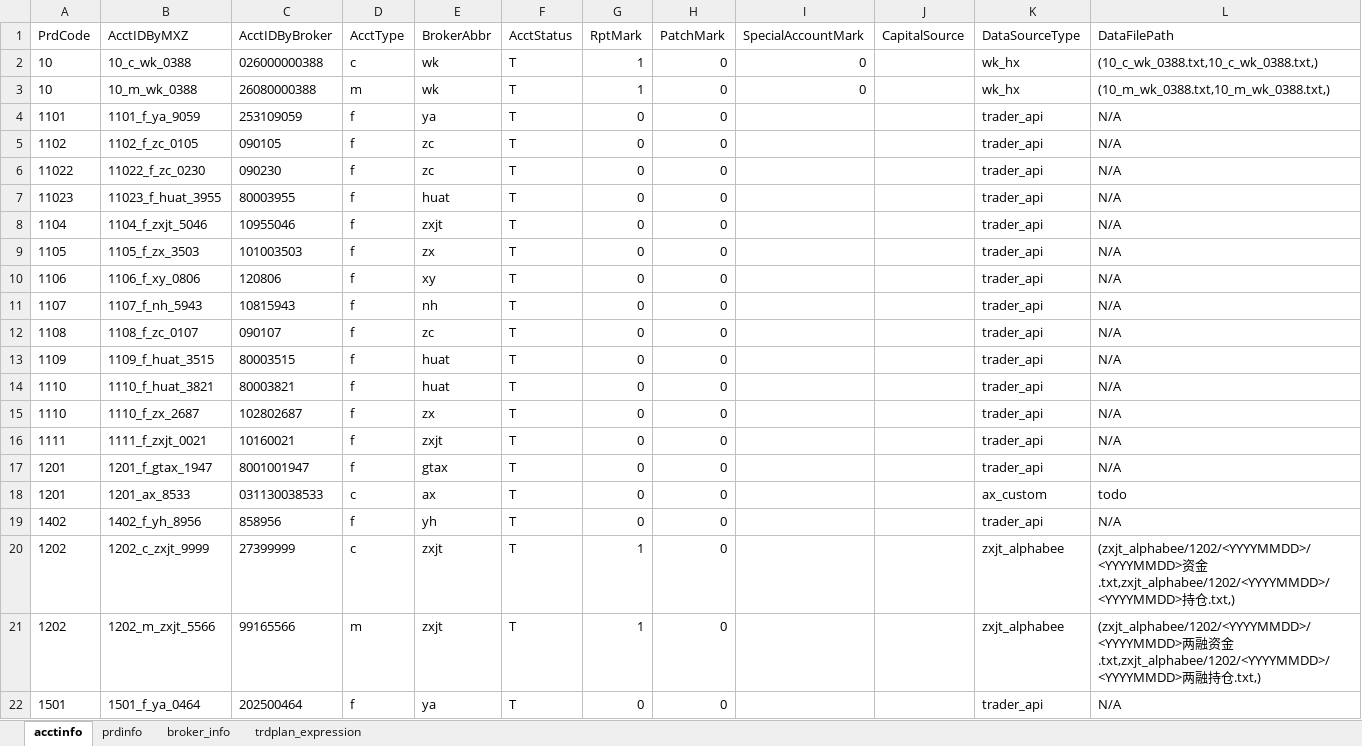
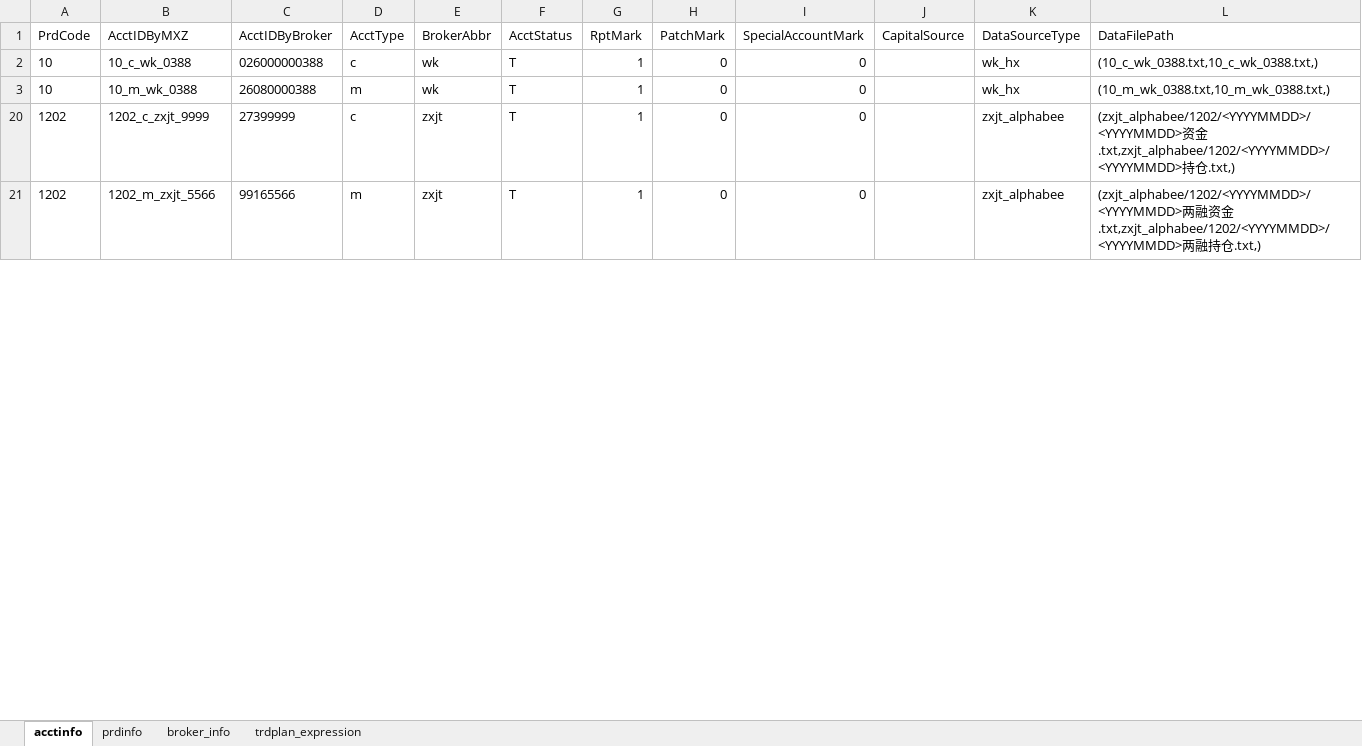
Before and after one commit to Maxincer/trading_plan, an Excel workbook: data/basic_info.xlsx, sheet acctinfo, drawn as a sheet; only a part is shown; values as stored, in another font and other column widths than the file's, no borders; the diff covers the shown part only; the diff names each change by its address in the sheet, - before the commit and + after, or states it on an @@ line.

```diff
--- a/data/basic_info.xlsx (sheet acctinfo)
+++ b/data/basic_info.xlsx (sheet acctinfo)
@@ row 4 hidden: 1101 | 1101_f_ya_9059 | 253109059 | f | ya | T | 0 | 0 |  |  | trader_api | N/A @@
@@ row 5 hidden: 1102 | 1102_f_zc_0105 | 090105 | f | zc | T | 0 | 0 |  |  | trader_api | N/A @@
@@ row 6 hidden: 11022 | 11022_f_zc_0230 | 090230 | f | zc | T | 0 | 0 |  |  | trader_api | N/A @@
@@ row 7 hidden: 11023 | 11023_f_huat_3955 | 80003955 | f | huat | T | 0 | 0 |  |  | trader_api | N/A @@
@@ row 8 hidden: 1104 | 1104_f_zxjt_5046 | 10955046 | f | zxjt | T | 0 | 0 |  |  | trader_api | N/A @@
@@ row 9 hidden: 1105 | 1105_f_zx_3503 | 101003503 | f | zx | T | 0 | 0 |  |  | trader_api | N/A @@
@@ row 10 hidden: 1106 | 1106_f_xy_0806 | 120806 | f | xy | T | 0 | 0 |  |  | trader_api | N/A @@
@@ row 11 hidden: 1107 | 1107_f_nh_5943 | 10815943 | f | nh | T | 0 | 0 |  |  | trader_api | N/A @@
@@ row 12 hidden: 1108 | 1108_f_zc_0107 | 090107 | f | zc | T | 0 | 0 |  |  | trader_api | N/A @@
@@ row 13 hidden: 1109 | 1109_f_huat_3515 | 80003515 | f | huat | T | 0 | 0 |  |  | trader_api | N/A @@
@@ row 14 hidden: 1110 | 1110_f_huat_3821 | 80003821 | f | huat | T | 0 | 0 |  |  | trader_api | N/A @@
@@ row 15 hidden: 1110 | 1110_f_zx_2687 | 102802687 | f | zx | T | 0 | 0 |  |  | trader_api | N/A @@
@@ row 16 hidden: 1111 | 1111_f_zxjt_0021 | 10160021 | f | zxjt | T | 0 | 0 |  |  | trader_api | N/A @@
@@ row 17 hidden: 1201 | 1201_f_gtax_1947 | 8001001947 | f | gtax | T | 0 | 0 |  |  | trader_api | N/A @@
@@ row 18 hidden: 1201 | 1201_ax_8533 | 031130038533 | c | ax | T | 0 | 0 |  |  | ax_custom | todo @@
@@ row 19 hidden: 1402 | 1402_f_yh_8956 | 858956 | f | yh | T | 0 | 0 |  |  | trader_api | N/A @@
-I20:I21 (SpecialAccountMark): (empty)
+I20:I21 (SpecialAccountMark): 0
@@ row 22 hidden: 1501 | 1501_f_ya_0464 | 202500464 | f | ya | T | 0 | 0 |  |  | trader_api | N/A @@
```
Also changed, not shown: 1 removed row, 77 hidden or unhidden rows and 44 edited cells elsewhere in this sheet, data/data_patch.xlsx, data/trdplan_auto/交易计划mxz-20200803.xlsx, 2 other files.
